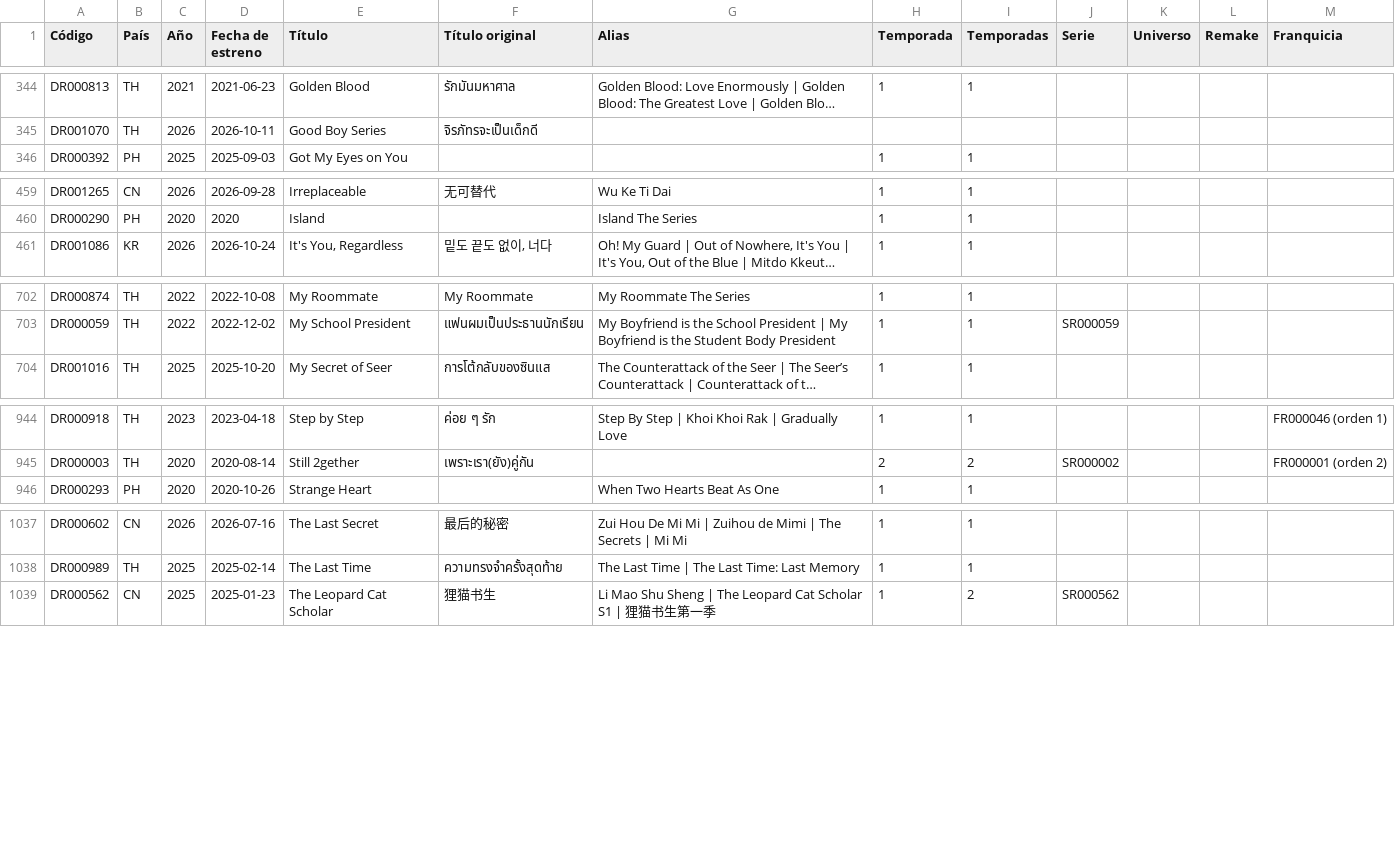
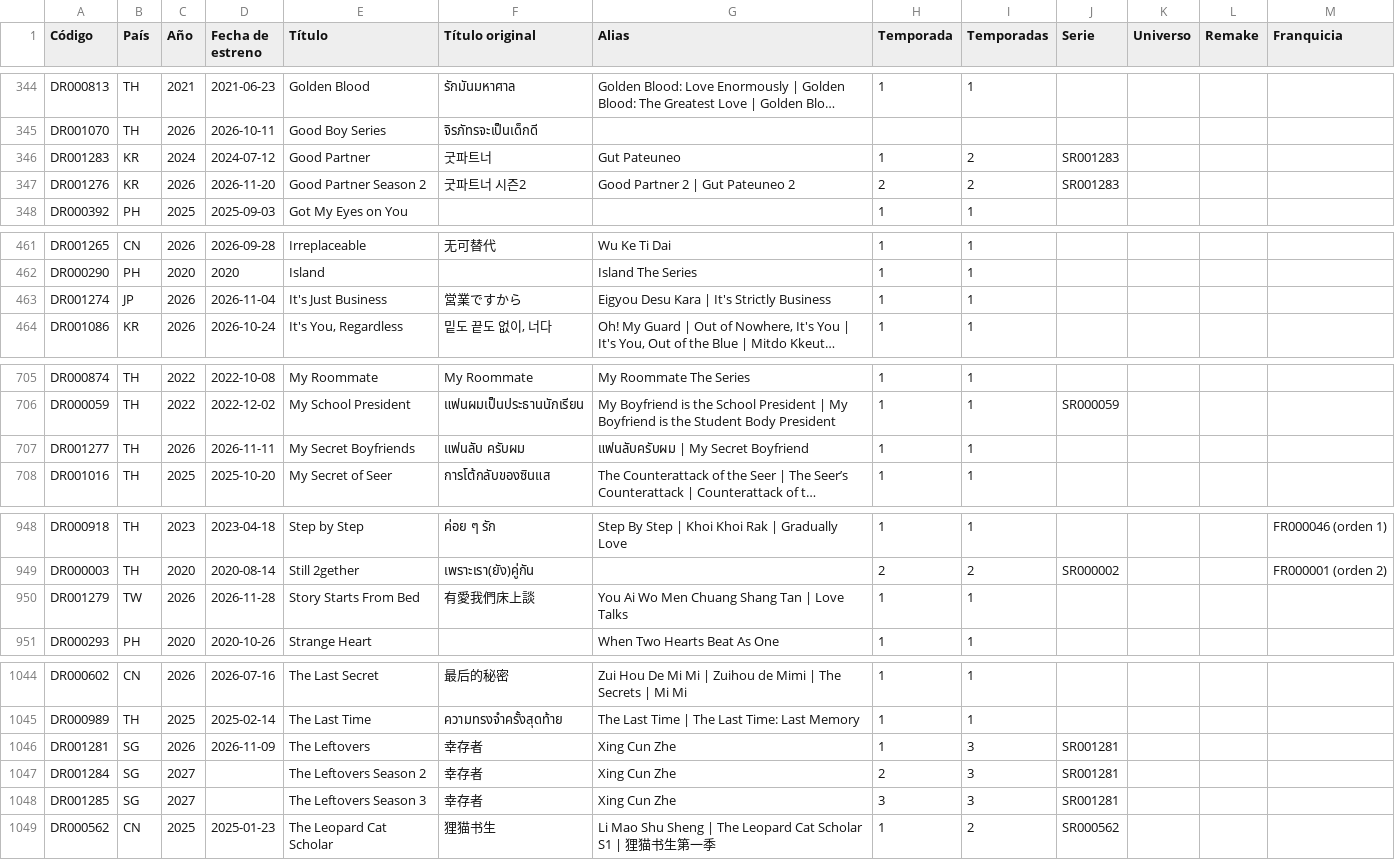
Before and after one commit to Toska26/asian-stories-library, a CSV file: informacion/indice_dramas_alfabetico.csv, drawn as a sheet; only a part is shown, gaps mark what is left out; long unchanged cells end in …; the diff covers the shown part only; the diff names each change by its address in the sheet, - before the commit and + after, or states it on an @@ line.

```diff
--- a/informacion/indice_dramas_alfabetico.csv
+++ b/informacion/indice_dramas_alfabetico.csv
+row 346: DR001283 | KR | 2024 | 2024-07-12 | Good Partner | 굿파트너 | Gut Pateuneo | 1 | 2 | SR001283
+row 347: DR001276 | KR | 2026 | 2026-11-20 | Good Partner Season 2 | 굿파트너 시즌2 | Good Partner 2 | Gut Pateuneo 2 | 2 | 2 | SR001283
+row 463: DR001274 | JP | 2026 | 2026-11-04 | It's Just Business | 営業ですから | Eigyou Desu Kara | It's Strictly Business | 1 | 1
+row 707: DR001277 | TH | 2026 | 2026-11-11 | My Secret Boyfriends | แฟนลับ ครับผม | แฟนลับครับผม | My Secret Boyfriend | 1 | 1
+row 950: DR001279 | TW | 2026 | 2026-11-28 | Story Starts From Bed | 有愛我們床上談 | You Ai Wo Men Chuang Shang Tan | Love Talks | 1 | 1
+row 1046: DR001281 | SG | 2026 | 2026-11-09 | The Leftovers | 幸存者 | Xing Cun Zhe | 1 | 3 | SR001281
+row 1047: DR001284 | SG | 2027 |  | The Leftovers Season 2 | 幸存者 | Xing Cun Zhe | 2 | 3 | SR001281
+row 1048: DR001285 | SG | 2027 |  | The Leftovers Season 3 | 幸存者 | Xing Cun Zhe | 3 | 3 | SR001281
```
Also changed, not shown: 6 added rows elsewhere in this file, 1 other file.
